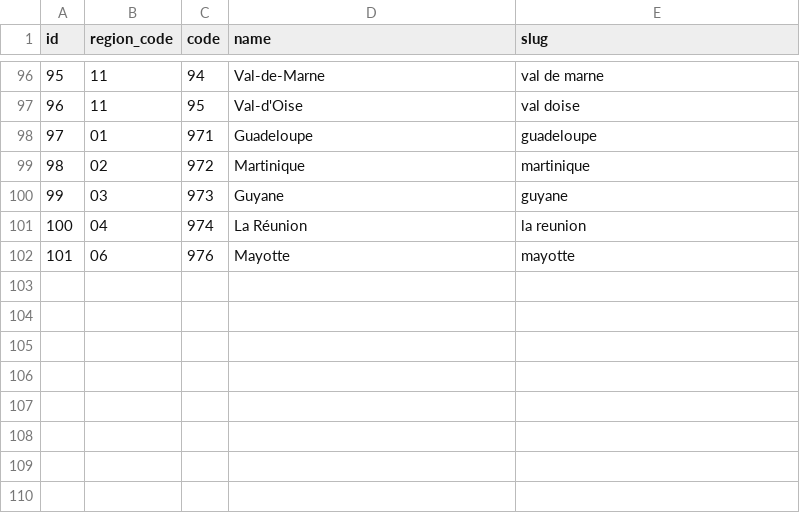
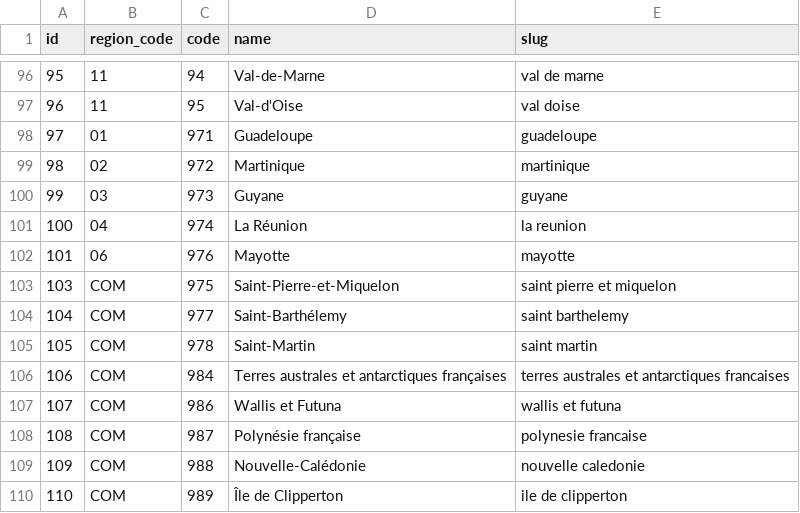
Before and after one commit to Adyax/French-zip-code, a CSV file: Exports/csv/departments.csv, drawn as a sheet; only a part is shown, gaps mark what is left out.

Commit message:
Exports

```diff
--- a/Exports/csv/departments.csv
+++ b/Exports/csv/departments.csv
@@ -102 +102,9 @@ id,region_code,code,name,slug
 101,06,976,Mayotte,mayotte
+103,COM,975,Saint-Pierre-et-Miquelon,"saint pierre et miquelon"
+104,COM,977,Saint-Barthélemy,"saint barthelemy"
+105,COM,978,Saint-Martin,"saint martin"
+106,COM,984,"Terres australes et antarctiques françaises","terres australes et antarctiques francaises"
+107,COM,986,"Wallis et Futuna","wallis et futuna"
+108,COM,987,"Polynésie française","polynesie francaise"
+109,COM,988,Nouvelle-Calédonie,"nouvelle caledonie"
+110,COM,989,"Île de Clipperton","ile de clipperton"
```
Also changed, not shown: Exports/csv/regions.csv, 11 other files.
